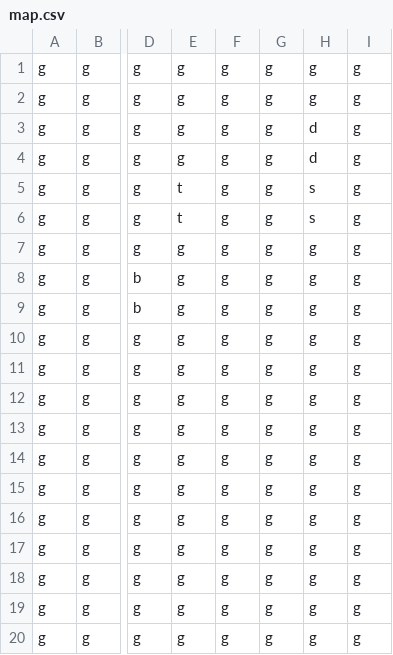
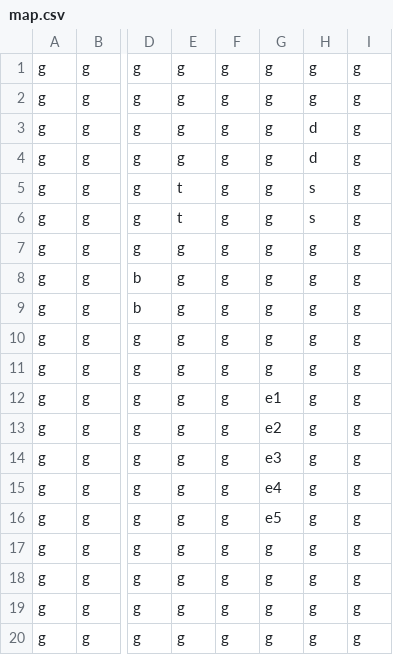
Before and after one commit to Nickchaching/ICS4U1-Simple_RPG, a CSV file: map.csv, drawn as a sheet; only a part is shown, gaps mark what is left out; the diff names each change by its address in the sheet, - before the commit and + after, or states it on an @@ line.

```diff
--- a/map.csv
+++ b/map.csv
-G12: g
+G12: e1
-G13: g
+G13: e2
-G14: g
+G14: e3
-G15: g
+G15: e4
-G16: g
+G16: e5
```
Also changed, not shown: 16 other files.
